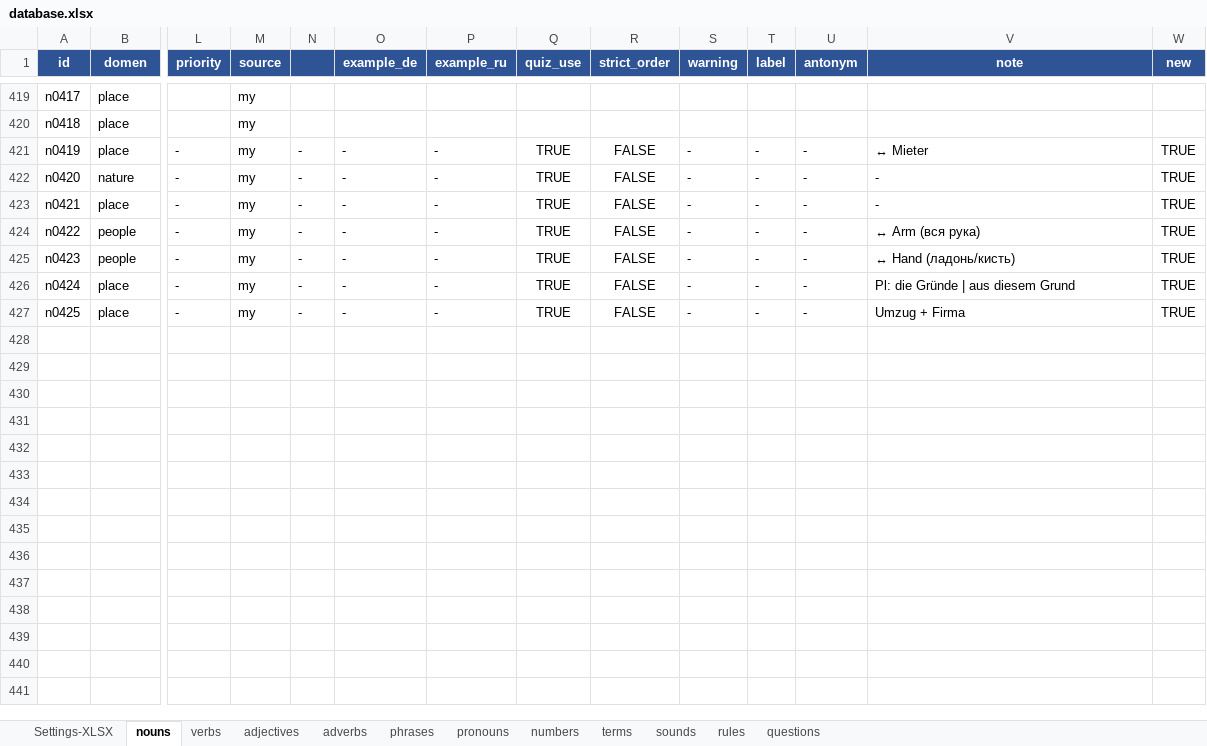
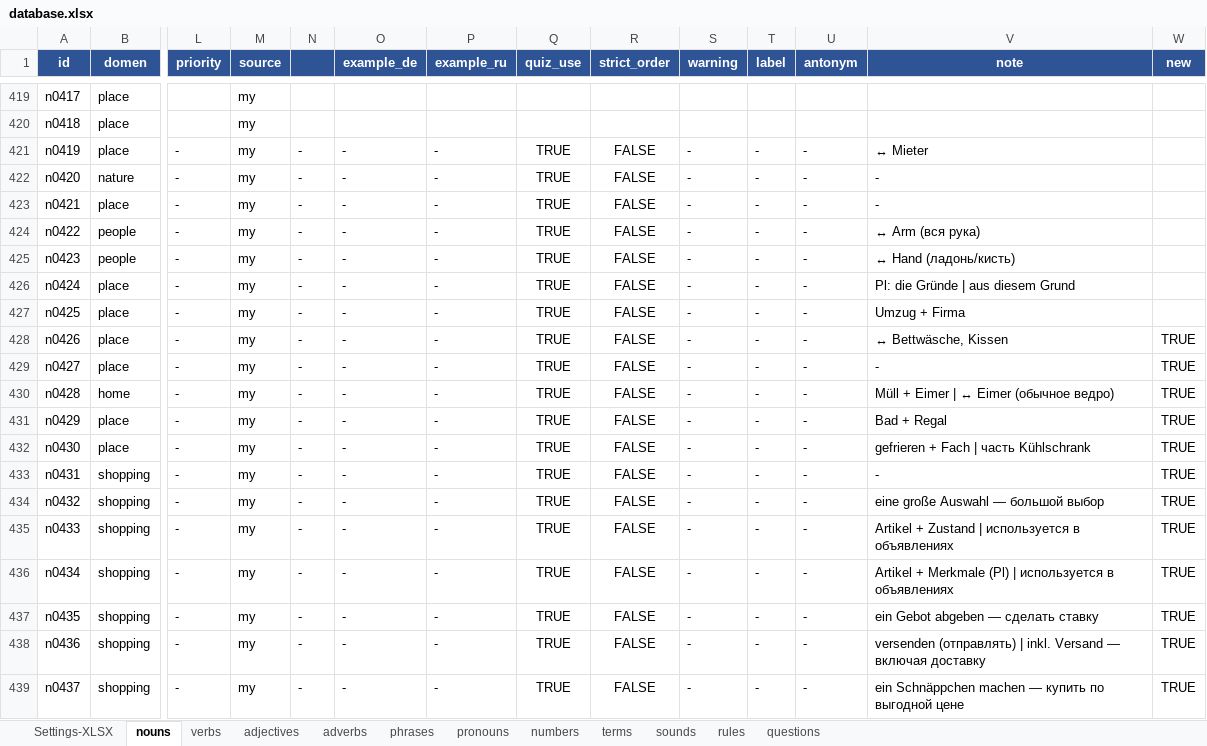
Before and after one commit to R4-studio/deutsch-tools, an Excel workbook: database.xlsx, sheet nouns, drawn as a sheet; only a part is shown, gaps mark what is left out; values as stored, in another font and other column widths than the file's, no borders; charts and pictures not drawn; rows hold the shown columns only; the diff covers the shown part only; the diff names each change by its address in the sheet, - before the commit and + after, or states it on an @@ line.

```diff
--- a/database.xlsx (sheet nouns)
+++ b/database.xlsx (sheet nouns)
-W421:W427 (new): TRUE
+W421:W427 (new): (empty)
+row 428: n0426 | place | - | my | - | - | - | TRUE | FALSE | - | - | - | ↔ Bettwäsche, Kissen | TRUE
+row 429: n0427 | place | - | my | - | - | - | TRUE | FALSE | - | - | - | - | TRUE
+row 430: n0428 | home | - | my | - | - | - | TRUE | FALSE | - | - | - | Müll + Eimer | ↔ Eimer (обычное ведро) | TRUE
+row 431: n0429 | place | - | my | - | - | - | TRUE | FALSE | - | - | - | Bad + Regal | TRUE
+row 432: n0430 | place | - | my | - | - | - | TRUE | FALSE | - | - | - | gefrieren + Fach | часть Kühlschrank | TRUE
+row 433: n0431 | shopping | - | my | - | - | - | TRUE | FALSE | - | - | - | - | TRUE
+row 434: n0432 | shopping | - | my | - | - | - | TRUE | FALSE | - | - | - | eine große Auswahl — большой выбор | TRUE
+row 435: n0433 | shopping | - | my | - | - | - | TRUE | FALSE | - | - | - | Artikel + Zustand | используется в объявлениях | TRUE
+row 436: n0434 | shopping | - | my | - | - | - | TRUE | FALSE | - | - | - | Artikel + Merkmale (Pl) | используется в объявлениях | TRUE
+row 437: n0435 | shopping | - | my | - | - | - | TRUE | FALSE | - | - | - | ein Gebot abgeben — сделать ставку | TRUE
+row 438: n0436 | shopping | - | my | - | - | - | TRUE | FALSE | - | - | - | versenden (отправлять) | inkl. Versand — включая доставку | TRUE
+row 439: n0437 | shopping | - | my | - | - | - | TRUE | FALSE | - | - | - | ein Schnäppchen machen — купить по выгодной цене | TRUE
```
Also changed, not shown: 8 added rows and 3 edited cells elsewhere in this sheet, sheet adverbs, sheet verbs, sheet adjectives, sheet rules, sheet Settings-XLSX, sheet phrases, 4 more sheets, charts or pictures, 3 other files.
